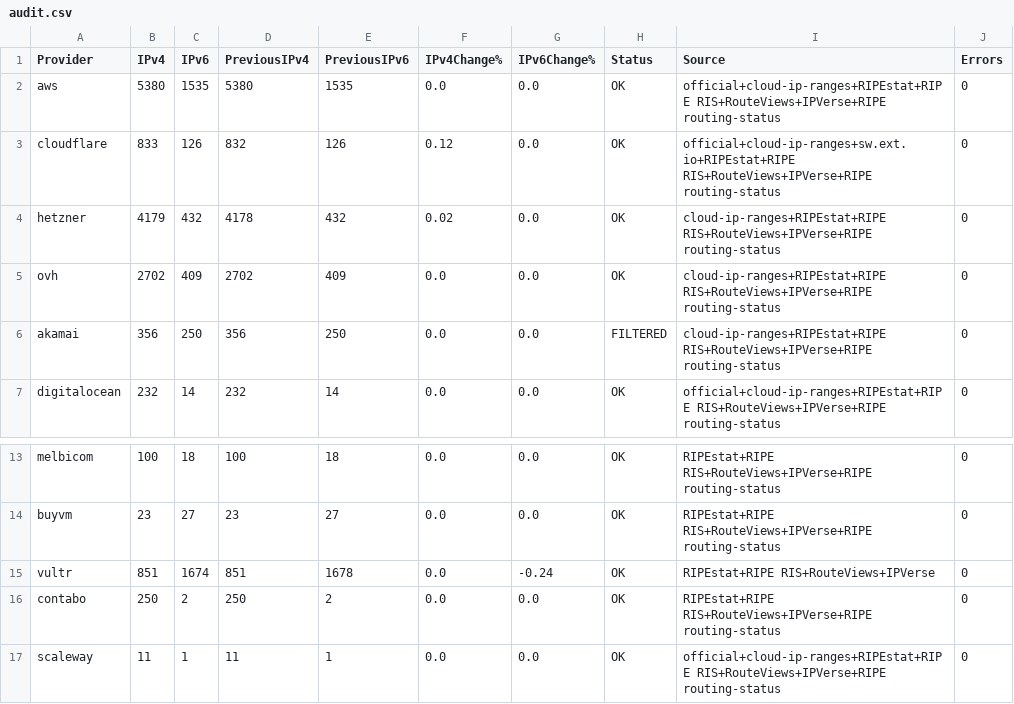
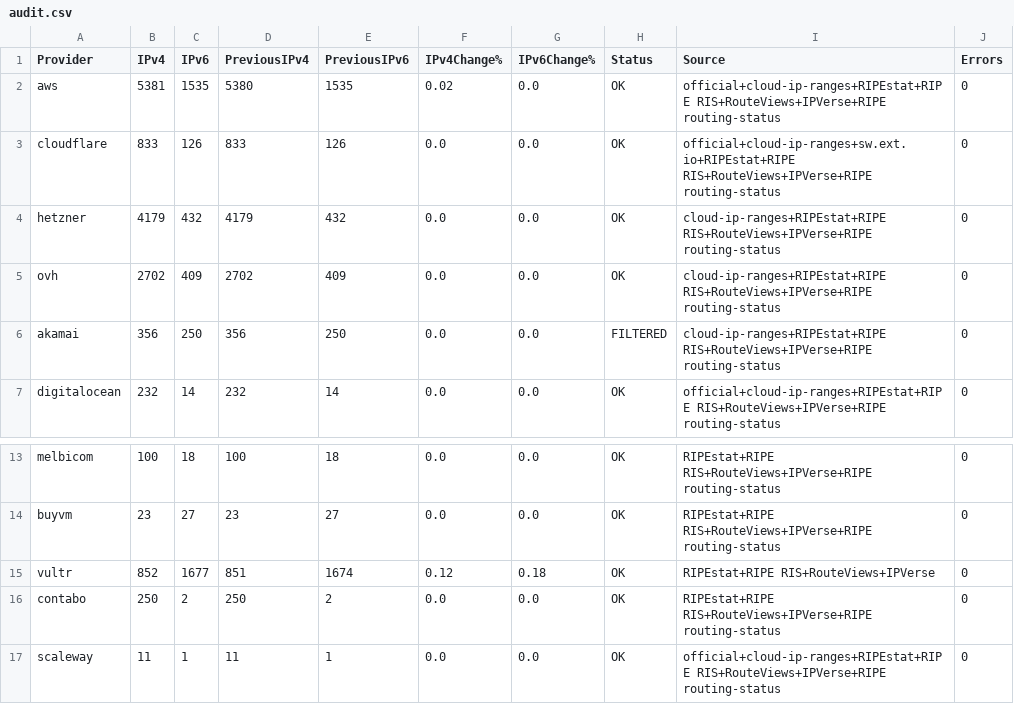
Before and after one commit to avgustvishne/CDN-Cloud-MagiTrickle, a CSV file: data/audit.csv, drawn as a sheet; only a part is shown, gaps mark what is left out.

```diff
--- a/data/audit.csv
+++ b/data/audit.csv
@@ -1,5 +1,5 @@
 Provider,IPv4,IPv6,PreviousIPv4,PreviousIPv6,IPv4Change%,IPv6Change%,Status,Source,Errors
-aws,5380,1535,5380,1535,0.0,0.0,OK,official+cloud-ip-ranges+RIPEstat+RIPE RIS+RouteViews+IPVerse+RIPE routing-status,0
-cloudflare,833,126,832,126,0.12,0.0,OK,official+cloud-ip-ranges+sw.ext.io+RIPEstat+RIPE RIS+RouteViews+IPVerse+RIPE routing-status,0
-hetzner,4179,432,4178,432,0.02,0.0,OK,cloud-ip-ranges+RIPEstat+RIPE RIS+RouteViews+IPVerse+RIPE routing-status,0
+aws,5381,1535,5380,1535,0.02,0.0,OK,official+cloud-ip-ranges+RIPEstat+RIPE RIS+RouteViews+IPVerse+RIPE routing-status,0
+cloudflare,833,126,833,126,0.0,0.0,OK,official+cloud-ip-ranges+sw.ext.io+RIPEstat+RIPE RIS+RouteViews+IPVerse+RIPE routing-status,0
+hetzner,4179,432,4179,432,0.0,0.0,OK,cloud-ip-ranges+RIPEstat+RIPE RIS+RouteViews+IPVerse+RIPE routing-status,0
 ovh,2702,409,2702,409,0.0,0.0,OK,cloud-ip-ranges+RIPEstat+RIPE RIS+RouteViews+IPVerse+RIPE routing-status,0
@@ -14,3 +14,3 @@ melbicom,100,18,100,18,0.0,0.0,OK,RIPEstat+RIPE RIS+RouteViews+IPVerse+RIPE rout
 buyvm,23,27,23,27,0.0,0.0,OK,RIPEstat+RIPE RIS+RouteViews+IPVerse+RIPE routing-status,0
-vultr,851,1674,851,1678,0.0,-0.24,OK,RIPEstat+RIPE RIS+RouteViews+IPVerse,0
+vultr,852,1677,851,1674,0.12,0.18,OK,RIPEstat+RIPE RIS+RouteViews+IPVerse,0
 contabo,250,2,250,2,0.0,0.0,OK,RIPEstat+RIPE RIS+RouteViews+IPVerse+RIPE routing-status,0
```
Also changed, not shown: data/history.csv, 40 other files.
